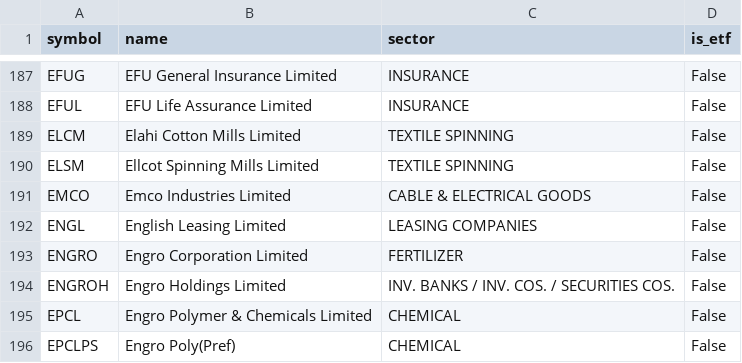
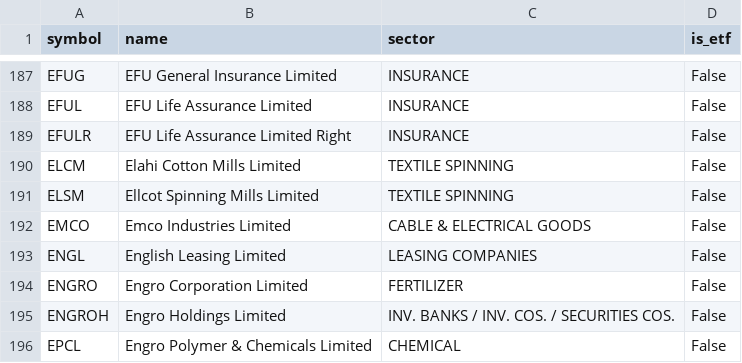
Before and after one commit to SyedRohaanBinKhamis/psx-data, a CSV file: data/symbols.csv, drawn as a sheet; only a part is shown, gaps mark what is left out; the shorter side is filled out with more unchanged rows.

```diff
--- a/data/symbols.csv
+++ b/data/symbols.csv
@@ -188,2 +188,3 @@ EFUG,EFU General Insurance Limited,INSURANCE,False
 EFUL,EFU Life Assurance Limited,INSURANCE,False
+EFULR,EFU Life Assurance Limited Right,INSURANCE,False
 ELCM,Elahi Cotton Mills Limited,TEXTILE SPINNING,False
```
Also changed, not shown: 1 other file.
